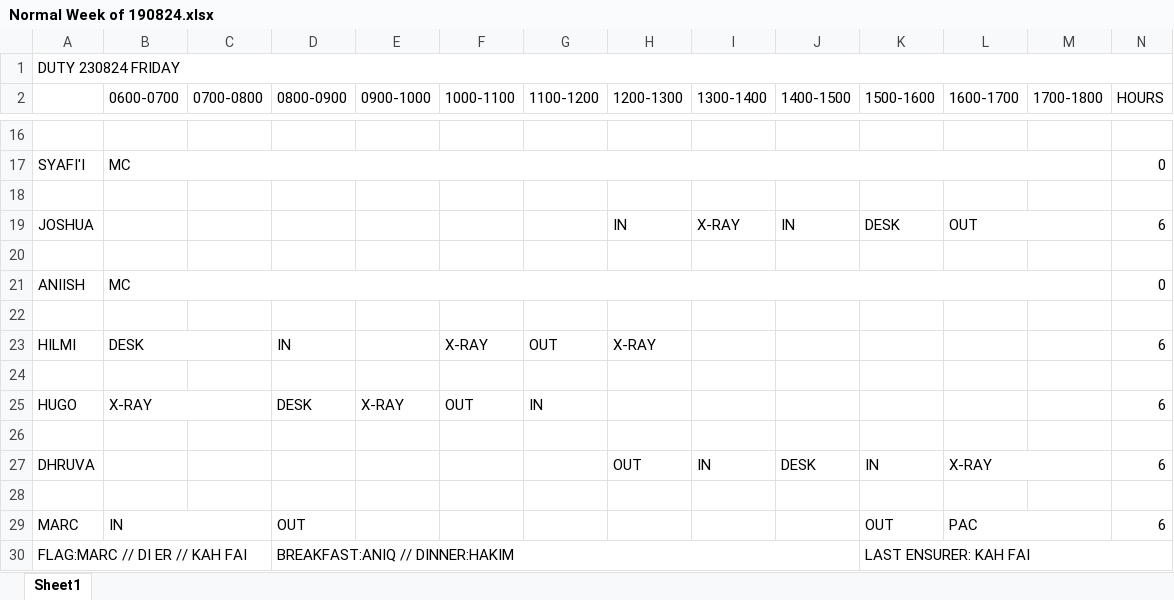
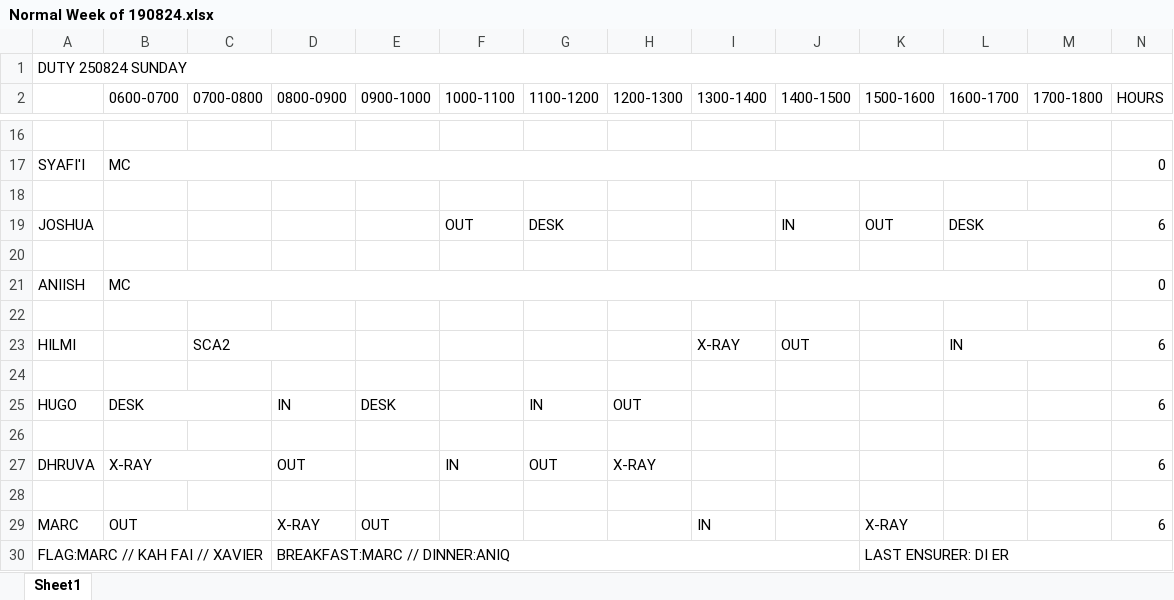
Before and after one commit to firestorm444/plc-timetable, an Excel workbook: trial/Normal Week of 190824.xlsx, sheet Sheet1, drawn as a sheet; only a part is shown, gaps mark what is left out; values as stored, in another font and other column widths than the file's, no cell formats; removed rows and columns are numbered as before the commit, all else as after; the diff covers the shown part only; the diff names each change by its address in the sheet, - before the commit and + after, or states it on an @@ line.

```diff
--- a/trial/Normal Week of 190824.xlsx (sheet Sheet1)
+++ b/trial/Normal Week of 190824.xlsx (sheet Sheet1)
-A1: DUTY 230824 FRIDAY
+A1: DUTY 250824 SUNDAY
-F19 (1000-1100): (empty)
+F19 (1000-1100): OUT
-G19 (1100-1200): (empty)
+G19 (1100-1200): DESK
-H19 (1200-1300): IN
+H19 (1200-1300): (empty)
-I19 (1300-1400): X-RAY
+I19 (1300-1400): (empty)
-K19 (1500-1600): DESK
+K19 (1500-1600): OUT
-L19 (1600-1700): OUT
+L19 (1600-1700): DESK
-row 23: HILMI | DESK |  | IN |  | X-RAY | OUT | X-RAY |  |  |  |  |  | 6
+row 23: HILMI |  | SCA2 |  |  |  |  |  | X-RAY | OUT |  | IN |  | 6
-B25 (0600-0700): X-RAY
+B25 (0600-0700): DESK
-D25 (0800-0900): DESK
+D25 (0800-0900): IN
-E25 (0900-1000): X-RAY
+E25 (0900-1000): DESK
-F25 (1000-1100): OUT
+F25 (1000-1100): (empty)
-H25 (1200-1300): (empty)
+H25 (1200-1300): OUT
-row 27: DHRUVA |  |  |  |  |  |  | OUT | IN | DESK | IN | X-RAY |  | 6
+row 27: DHRUVA | X-RAY |  | OUT |  | IN | OUT | X-RAY |  |  |  |  |  | 6
-row 29: MARC | IN |  | OUT |  |  |  |  |  |  | OUT | PAC |  | 6
+row 29: MARC | OUT |  | X-RAY | OUT |  |  |  | IN |  | X-RAY |  |  | 6
-A30: FLAG:MARC // DI ER // KAH FAI
+A30: FLAG:MARC // KAH FAI // XAVIER
-D30 (0800-0900): BREAKFAST:ANIQ // DINNER:HAKIM
+D30 (0800-0900): BREAKFAST:MARC // DINNER:ANIQ
-K30 (1500-1600): LAST ENSURER: KAH FAI
+K30 (1500-1600): LAST ENSURER: DI ER
```
Also changed, not shown: 5 added rows, 5 removed rows, 4 edited cells and merged cells elsewhere in this sheet, cell formats, trial/Week of 190824.xlsx, 3 other files.
